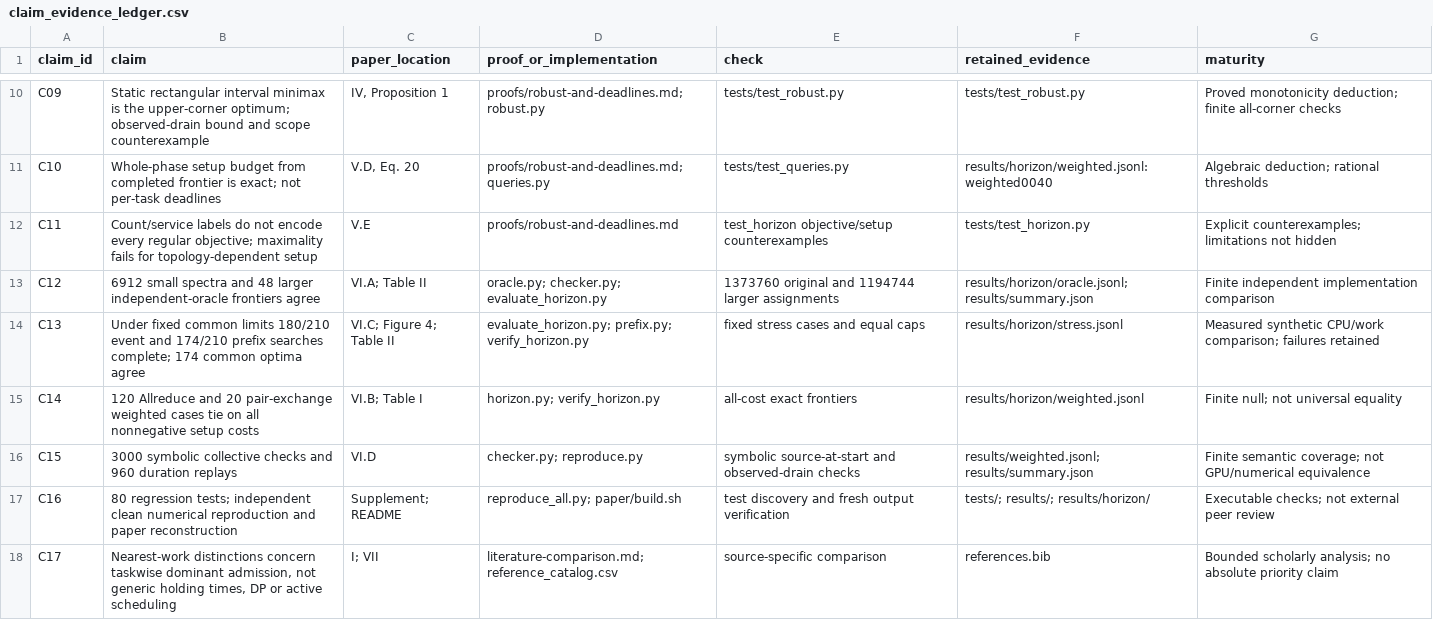
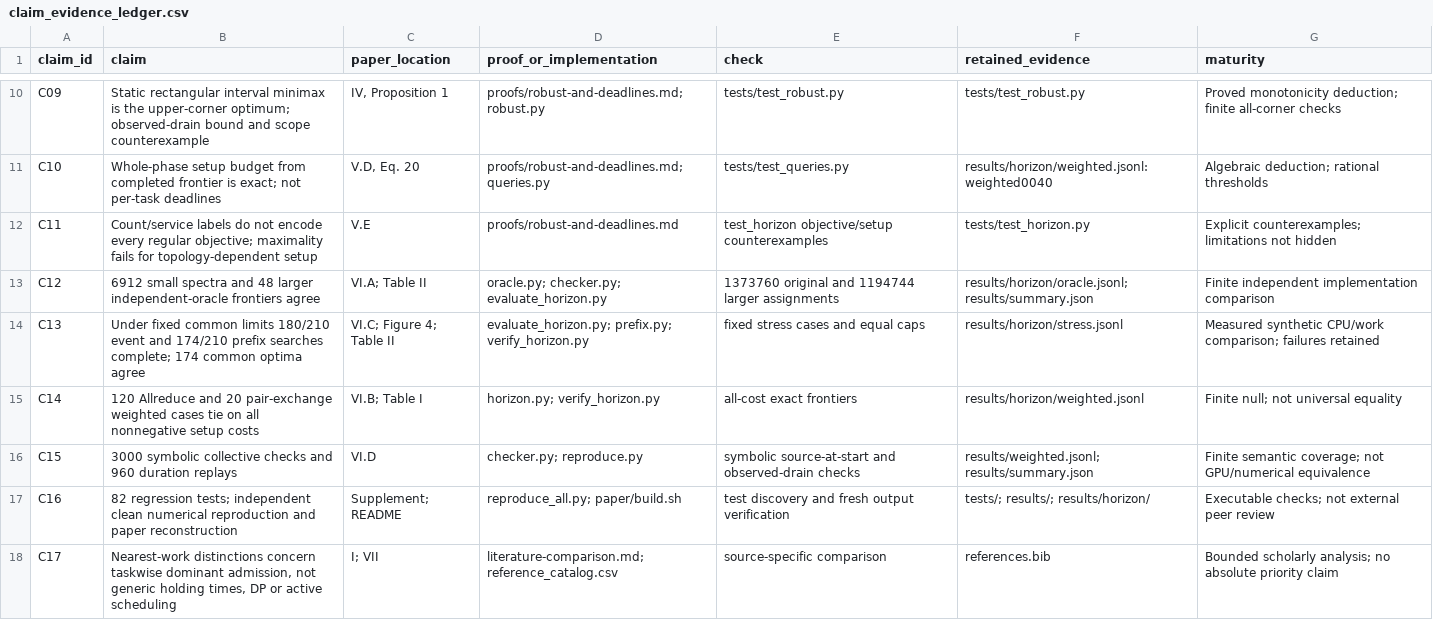
Before and after one commit to Haoyi-Zhang/EpochCollect, a CSV file: claim_evidence_ledger.csv, drawn as a sheet; only a part is shown, gaps mark what is left out.

Commit message:
Repair supplied finite models and run bounded scientific checks

```diff
--- a/claim_evidence_ledger.csv
+++ b/claim_evidence_ledger.csv
@@ -16,3 +16,3 @@ C14,120 Allreduce and 20 pair-exchange weighted cases tie on all nonnegative set
 C15,3000 symbolic collective checks and 960 duration replays,VI.D,checker.py; reproduce.py,symbolic source-at-start and observed-drain checks,results/weighted.jsonl; results/summary.json,Finite semantic coverage; not GPU/numerical equivalence
-C16,80 regression tests; independent clean numerical reproduction and paper reconstruction,Supplement; README,reproduce_all.py; paper/build.sh,test discovery and fresh output verification,tests/; results/; results/horizon/,Executable checks; not external peer review
+C16,82 regression tests; independent clean numerical reproduction and paper reconstruction,Supplement; README,reproduce_all.py; paper/build.sh,test discovery and fresh output verification,tests/; results/; results/horizon/,Executable checks; not external peer review
 C17,"Nearest-work distinctions concern taskwise dominant admission, not generic holding times, DP or active scheduling",I; VII,literature-comparison.md; reference_catalog.csv,source-specific comparison,references.bib,Bounded scholarly analysis; no absolute priority claim
```
Also changed, not shown: 8 other files.
